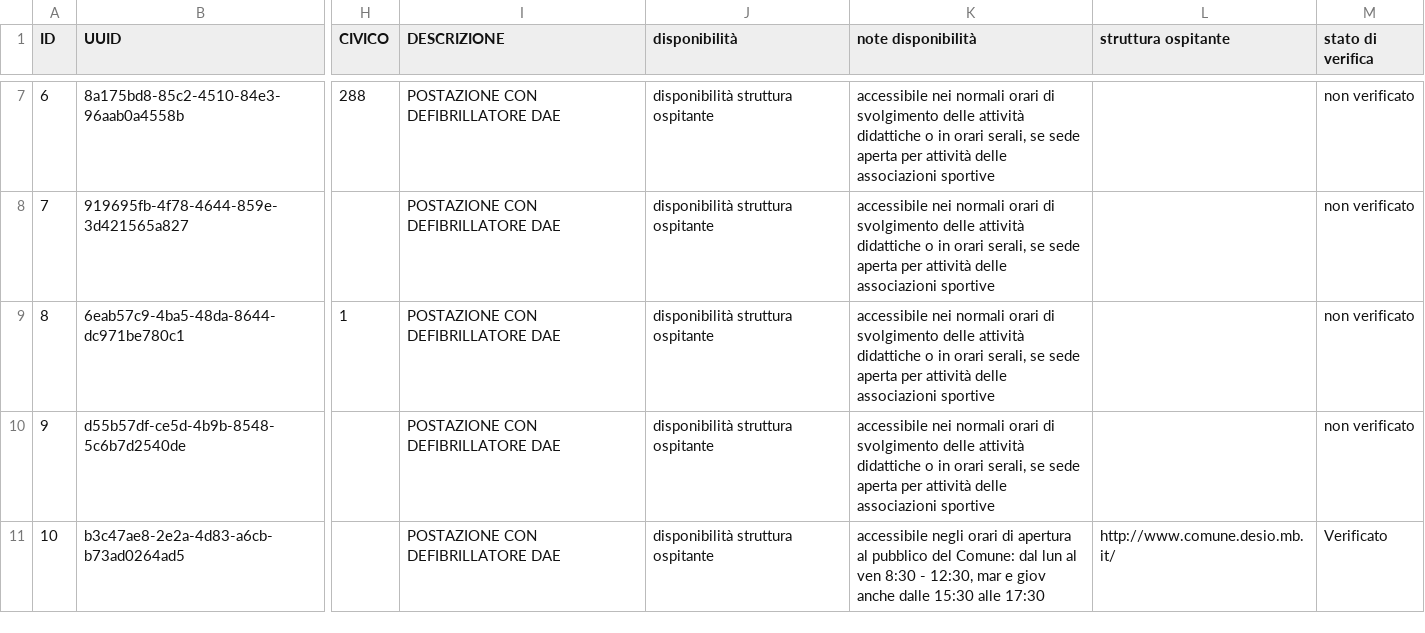
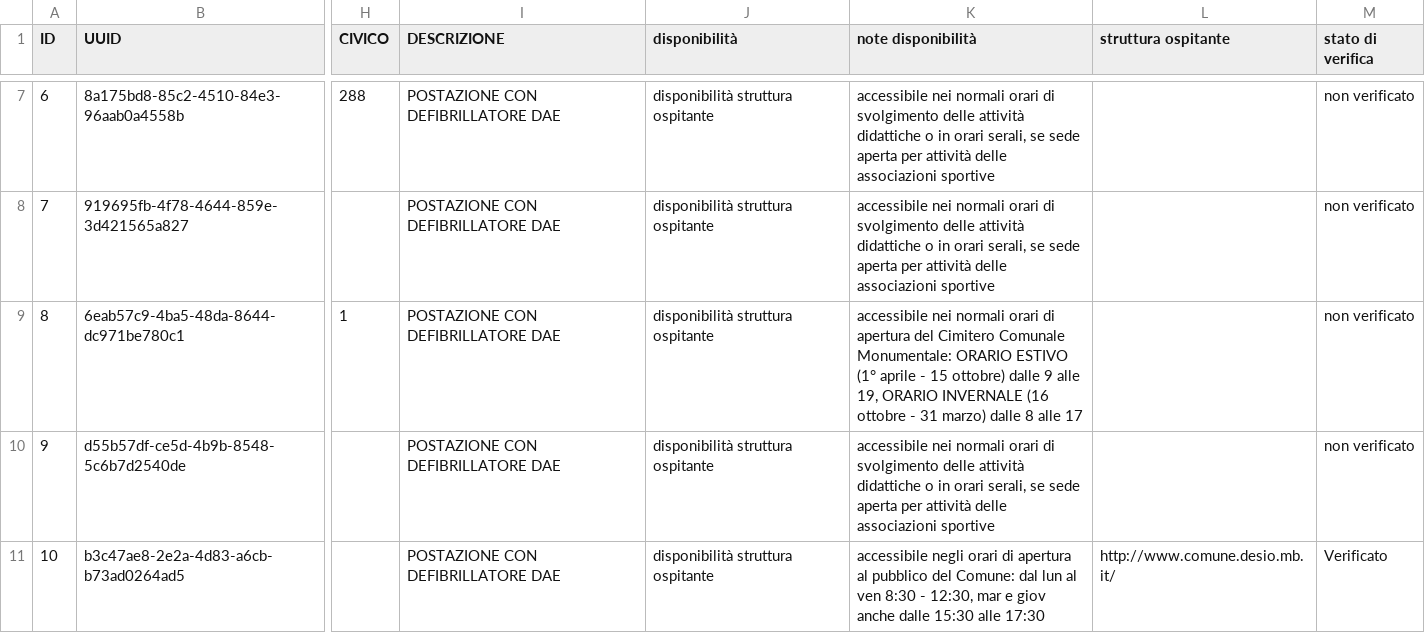
Before and after one commit to comune-desio/opendata, a CSV file: defibrillatori.csv, drawn as a sheet; only a part is shown, gaps mark what is left out; the diff names each change by its address in the sheet, - before the commit and + after, or states it on an @@ line.

Commit message:
aggiorna la descrizione di un DAE

```diff
--- a/defibrillatori.csv
+++ b/defibrillatori.csv
-K9 (note disponibilità): …orari di svolgimento delle attività didattiche o in orari serali, se sede aperta per attività delle associazioni sportive
+K9 (note disponibilità): …orari di apertura del Cimitero Comunale Monumentale: ORARIO ESTIVO (1° aprile - 15 ottobre) dalle 9 alle 19, ORARIO INVERNALE (16 ottobre - 31 marzo) dalle 8 alle 17
```
Also changed, not shown: 1 other file.
